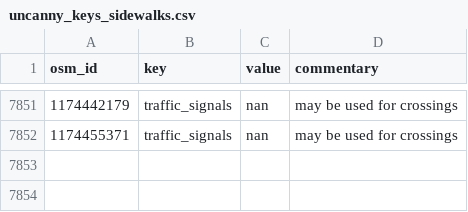
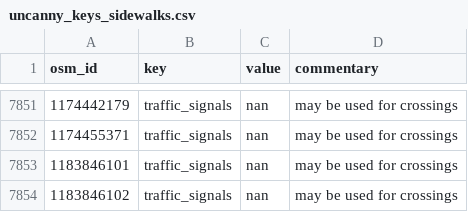
Before and after one commit to kauevestena/opensidewalkmap_beta, a CSV file: quality_check/tables/uncanny_keys_sidewalks.csv, drawn as a sheet; only a part is shown, gaps mark what is left out.

```diff
--- a/quality_check/tables/uncanny_keys_sidewalks.csv
+++ b/quality_check/tables/uncanny_keys_sidewalks.csv
@@ -7852 +7852,3 @@ osm_id,key,value,commentary
 1174455371,traffic_signals,nan,may be used for crossings
+1183846101,traffic_signals,nan,may be used for crossings
+1183846102,traffic_signals,nan,may be used for crossings
```
Also changed, not shown: quality_check/tables/improper_keys_sidewalks.csv, quality_check/tables/keys_without_wiki_sidewalks.csv, 14 other files.
